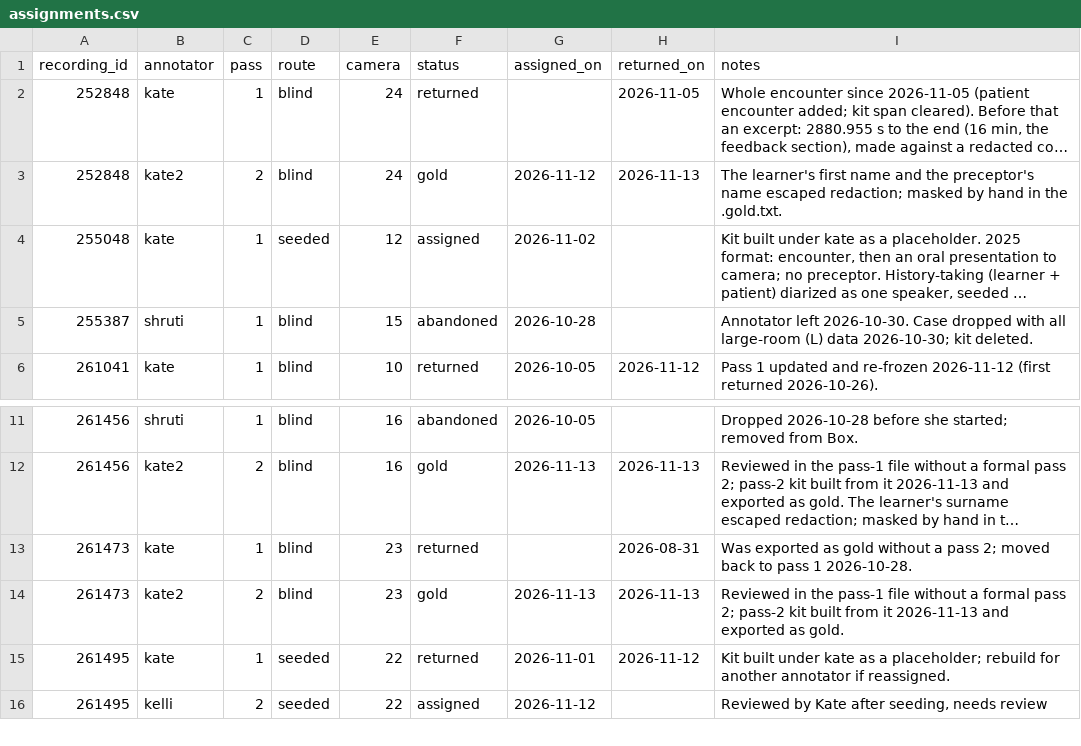
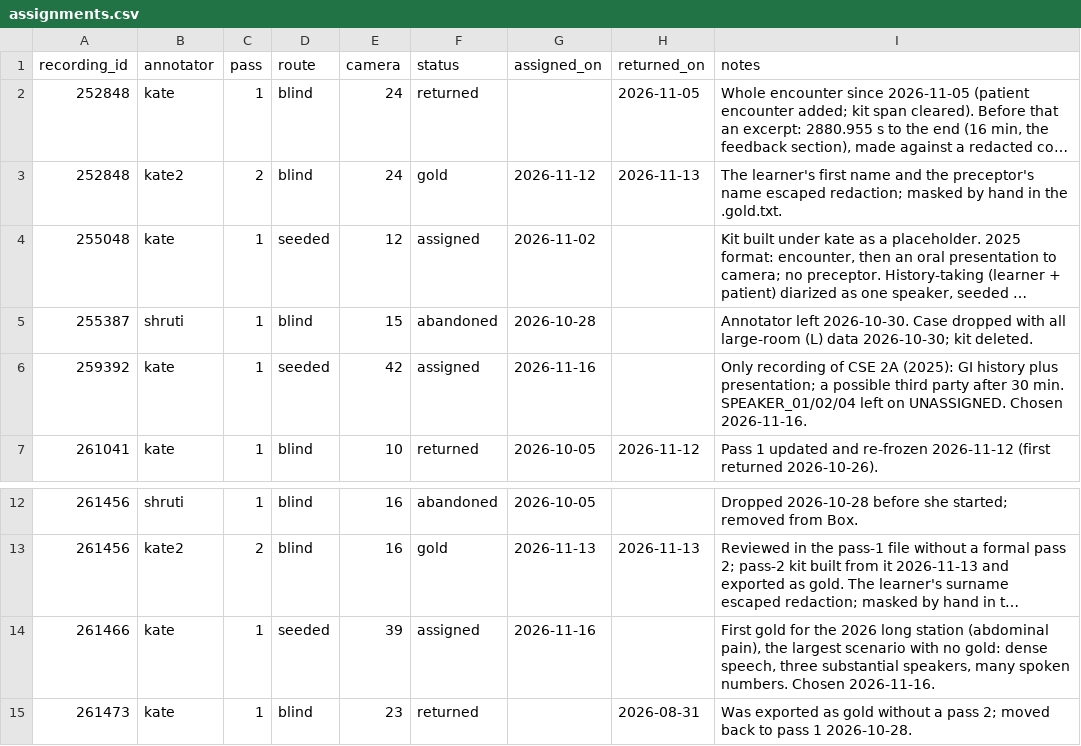
Before and after one commit to kgweber-cwru/multidata-local, a CSV file: db_seed/assignments.csv, drawn as a sheet; only a part is shown, gaps mark what is left out; the shorter side is filled out with more unchanged rows; long unchanged cells end in …; the diff names each change by its address in the sheet, - before the commit and + after, or states it on an @@ line.

```diff
--- a/db_seed/assignments.csv
+++ b/db_seed/assignments.csv
+row 6: 259392 | kate | 1 | seeded | 42 | assigned | 2026-11-16 |  | Only recording of CSE 2A (2025): GI history plus presentation; a possible third party after 30 min. SPEAKER_01/02/04 left on UNASSIGNED. Chosen 2026-11-16.
+row 14: 261466 | kate | 1 | seeded | 39 | assigned | 2026-11-16 |  | First gold for the 2026 long station (abdominal pain), the largest scenario with no gold: dense speech, three substantial speakers, many spoken numbers. Chosen 2026-11-16.
```
Also changed, not shown: benchmarks/results/runs.csv, 1 other file.
